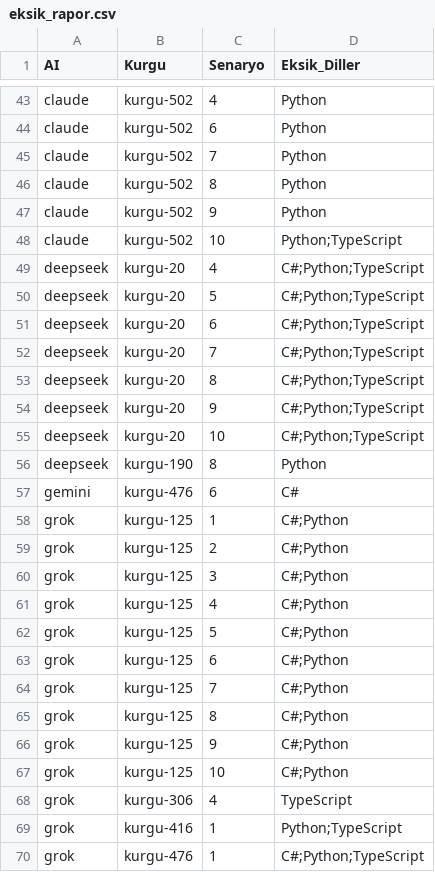
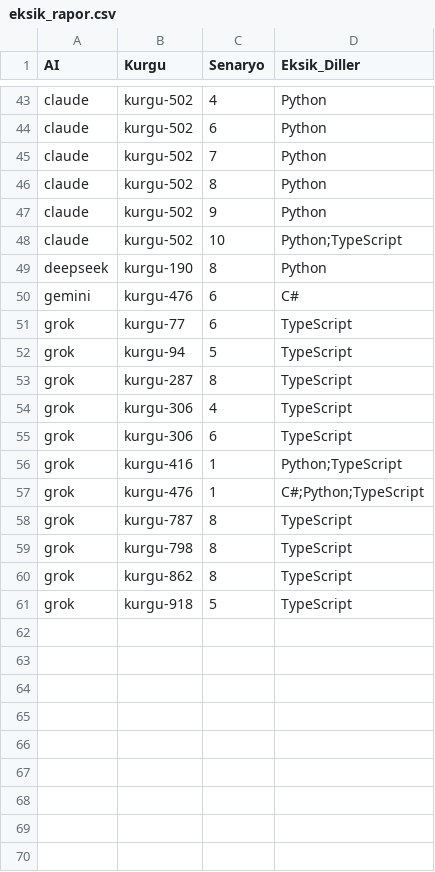
Before and after one commit to burakkanmaz/yuksek-lisans-tez, a CSV file: eksik_rapor.csv, drawn as a sheet; only a part is shown, gaps mark what is left out.

```diff
--- a/eksik_rapor.csv
+++ b/eksik_rapor.csv
@@ -48,23 +48,14 @@ claude,kurgu-502,9,Python
 claude,kurgu-502,10,Python;TypeScript
-deepseek,kurgu-20,4,C#;Python;TypeScript
-deepseek,kurgu-20,5,C#;Python;TypeScript
-deepseek,kurgu-20,6,C#;Python;TypeScript
-deepseek,kurgu-20,7,C#;Python;TypeScript
-deepseek,kurgu-20,8,C#;Python;TypeScript
-deepseek,kurgu-20,9,C#;Python;TypeScript
-deepseek,kurgu-20,10,C#;Python;TypeScript
 deepseek,kurgu-190,8,Python
 gemini,kurgu-476,6,C#
-grok,kurgu-125,1,C#;Python
-grok,kurgu-125,2,C#;Python
-grok,kurgu-125,3,C#;Python
-grok,kurgu-125,4,C#;Python
-grok,kurgu-125,5,C#;Python
-grok,kurgu-125,6,C#;Python
-grok,kurgu-125,7,C#;Python
-grok,kurgu-125,8,C#;Python
-grok,kurgu-125,9,C#;Python
-grok,kurgu-125,10,C#;Python
+grok,kurgu-77,6,TypeScript
+grok,kurgu-94,5,TypeScript
+grok,kurgu-287,8,TypeScript
 grok,kurgu-306,4,TypeScript
+grok,kurgu-306,6,TypeScript
 grok,kurgu-416,1,Python;TypeScript
 grok,kurgu-476,1,C#;Python;TypeScript
+grok,kurgu-787,8,TypeScript
+grok,kurgu-798,8,TypeScript
+grok,kurgu-862,8,TypeScript
+grok,kurgu-918,5,TypeScript
```
Also changed, not shown: 27 other files.
